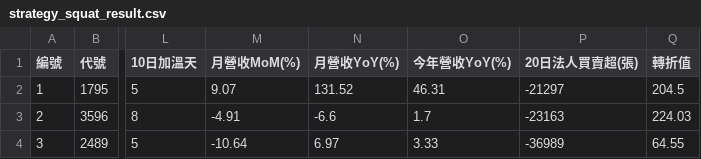
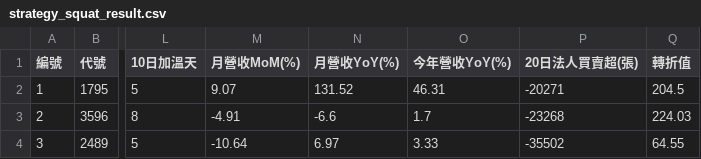
Before and after one commit to chiachan0108/quantum-scanner-web, a CSV file: strategy_squat_result.csv, drawn as a sheet; only a part is shown, gaps mark what is left out; the diff names each change by its address in the sheet, - before the commit and + after, or states it on an @@ line.

```diff
--- a/strategy_squat_result.csv
+++ b/strategy_squat_result.csv
-P2 (20日法人買賣超(張)): -21297
+P2 (20日法人買賣超(張)): -20271
-P3 (20日法人買賣超(張)): -23163
+P3 (20日法人買賣超(張)): -23268
-P4 (20日法人買賣超(張)): -36989
+P4 (20日法人買賣超(張)): -35502
```
Also changed, not shown: daily_result.csv, momentum_result.csv, 2 other files.
